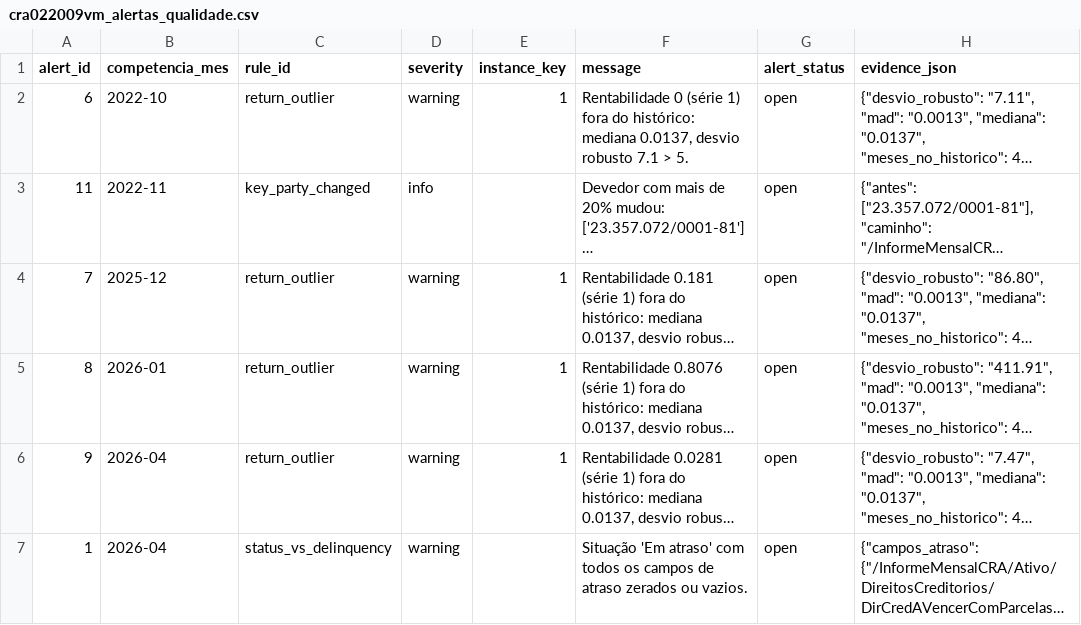
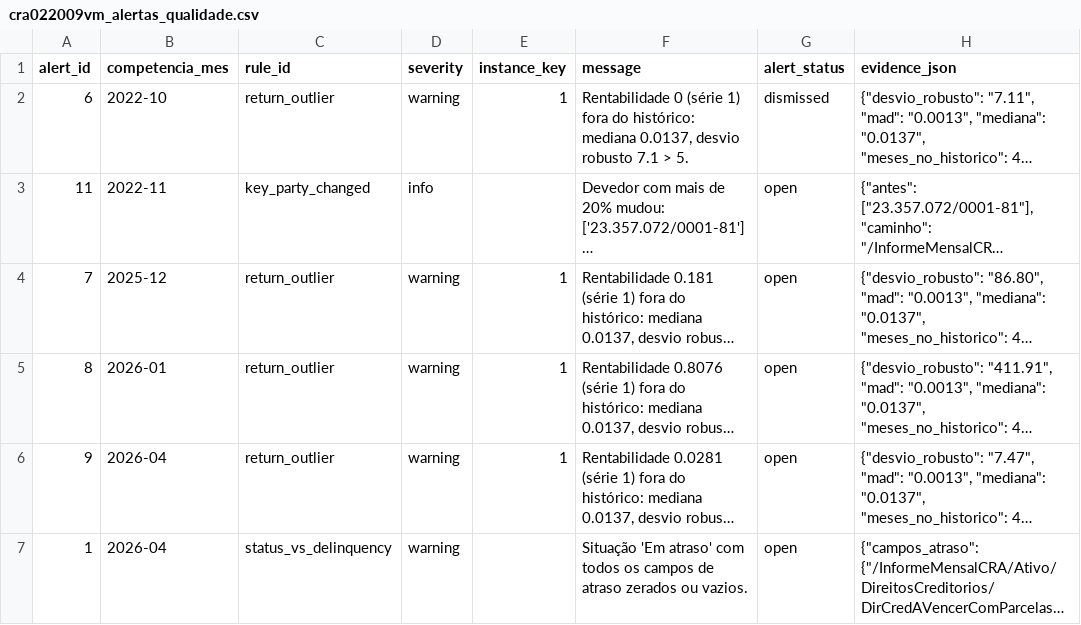
Before and after one commit to eduardotonzano/pense_al-m, a CSV file: Enrico/cri_cra_platform/reports/cra022009vm_alertas_qualidade.csv, drawn as a sheet; only a part is shown; long unchanged cells end in …; the diff names each change by its address in the sheet, - before the commit and + after, or states it on an @@ line.

```diff
--- a/Enrico/cri_cra_platform/reports/cra022009vm_alertas_qualidade.csv
+++ b/Enrico/cri_cra_platform/reports/cra022009vm_alertas_qualidade.csv
-G2 (alert_status): open
+G2 (alert_status): dismissed
```
Also changed, not shown: 2 other files.
